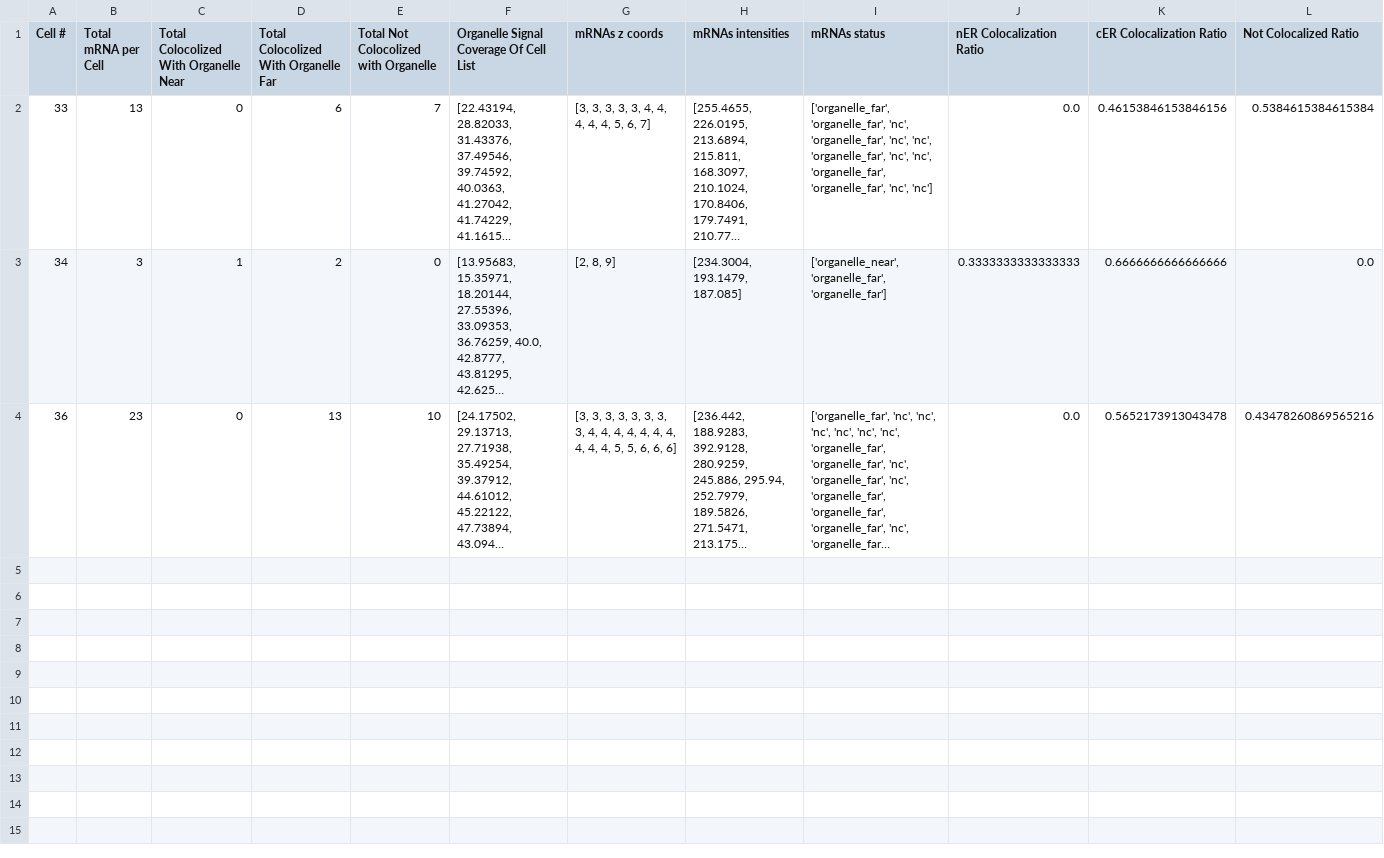
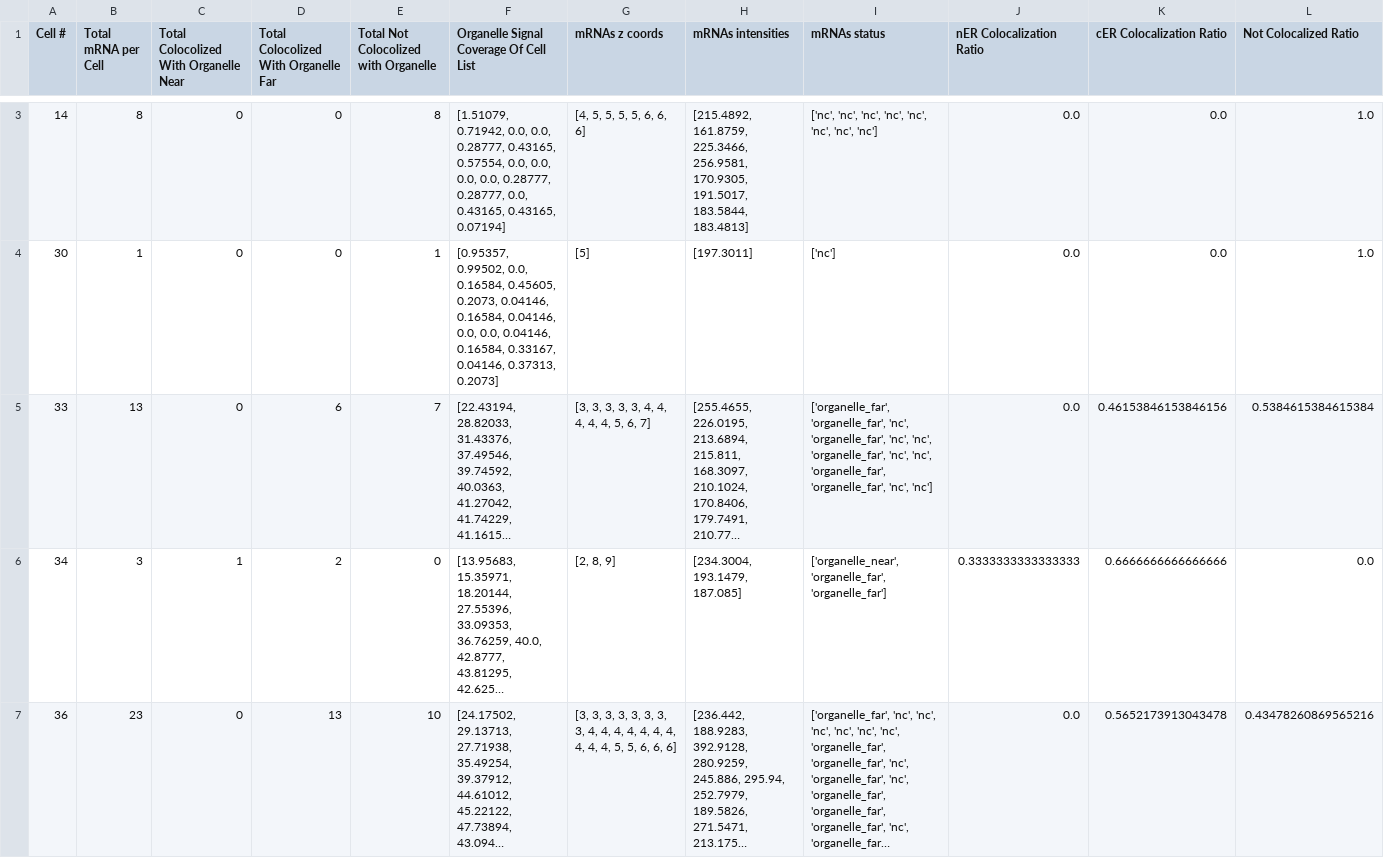
Before and after one commit to ShaharGarin/mRNA_organelle_Stats, a CSV file: Example Data/Calc Tables/wt Calculation Table.csv, drawn as a sheet; only a part is shown, gaps mark what is left out; long unchanged cells end in …; rows hold the shown columns only; the diff covers the shown part only; the diff names each change by its address in the sheet, - before the commit and + after, or states it on an @@ line.

```diff
--- a/Example Data/Calc Tables/wt Calculation Table.csv
+++ b/Example Data/Calc Tables/wt Calculation Table.csv
+row 3: 14 | 8 | 0 | 0 | 8 | [1.51079, 0.71942, 0.0, 0.0, 0.28777, 0.43165, 0.57554, 0.0, 0.0, 0.0, 0.0, 0.28777, 0.28777, 0.0, 0.43165, 0.43165, 0.07194] | [4, 5, 5, 5, 5, 6, 6, 6] | [215.4892, 161.8759, 225.3466, 256.9581, 170.9305, 191.5017, 183.5844, 183.4813] | ['nc', 'nc', 'nc', 'nc', 'nc', 'nc', 'nc', 'nc'] | 0.0 | 0.0 | 1.0
+row 4: 30 | 1 | 0 | 0 | 1 | [0.95357, 0.99502, 0.0, 0.16584, 0.45605, 0.2073, 0.04146, 0.16584, 0.04146, 0.0, 0.0, 0.04146, 0.16584, 0.33167, 0.04146, 0.37313, 0.2073] | [5] | [197.3011] | ['nc'] | 0.0 | 0.0 | 1.0
```
Also changed, not shown: 1 added row elsewhere in this file, Example Data/Calc Tables/Stats Table.csv, Example Data/Calc Tables/del Calculation Table.csv, 6 other files.
